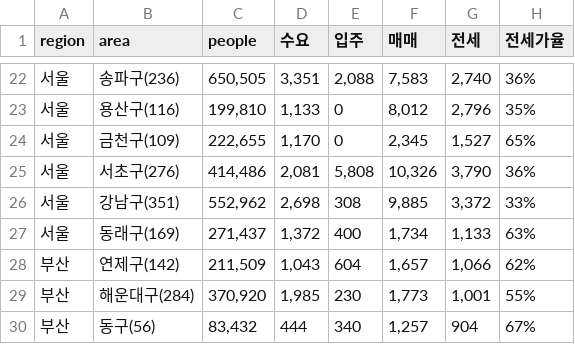
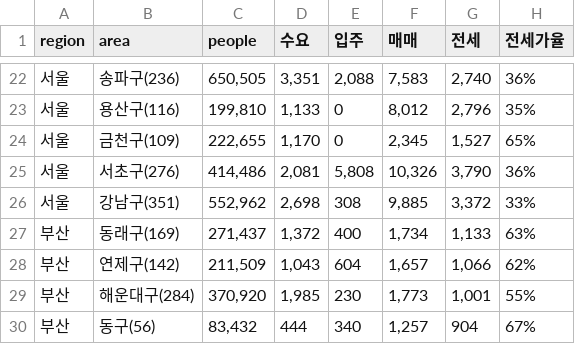
Before and after one commit to roy-fild/roy-fild.github.io, a CSV file: file/price/month_price_20260627.csv, drawn as a sheet; only a part is shown, gaps mark what is left out.

Commit message:
Add files via upload

```diff
--- a/file/price/month_price_20260627.csv
+++ b/file/price/month_price_20260627.csv
@@ -26,3 +26,3 @@
 서울,강남구(351),"552,962","2,698",308,"9,885","3,372",33%
-서울,동래구(169),"271,437","1,372",400,"1,734","1,133",63%
+부산,동래구(169),"271,437","1,372",400,"1,734","1,133",63%
 부산,연제구(142),"211,509","1,043",604,"1,657","1,066",62%
```
